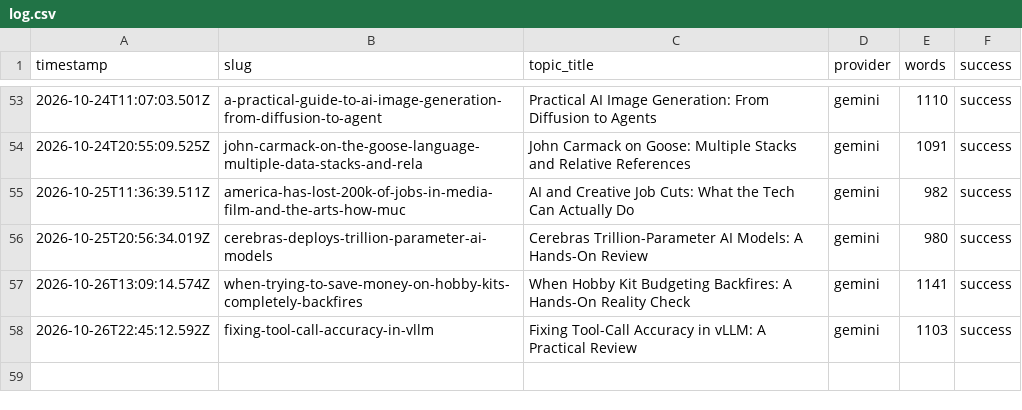
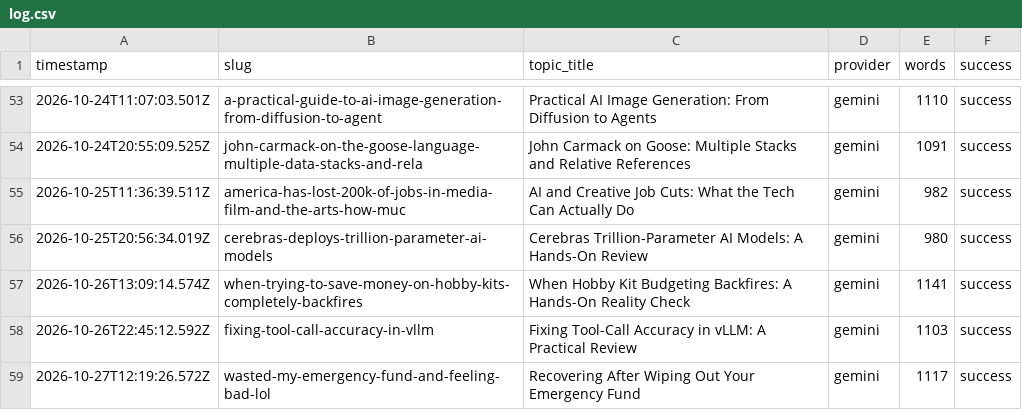
Before and after one commit to haxno2004-wq/aitoollab-autopilot, a CSV file: state/finflow/log.csv, drawn as a sheet; only a part is shown, gaps mark what is left out.

```diff
--- a/state/finflow/log.csv
+++ b/state/finflow/log.csv
@@ -58 +58,2 @@ timestamp,slug,topic_title,provider,words,success
 2026-10-26T22:45:12.592Z,fixing-tool-call-accuracy-in-vllm,Fixing Tool-Call Accuracy in vLLM: A Practical Review,gemini,1103,success
+2026-10-27T12:19:26.572Z,wasted-my-emergency-fund-and-feeling-bad-lol,Recovering After Wiping Out Your Emergency Fund,gemini,1117,success
```
Also changed, not shown: 6 other files.
